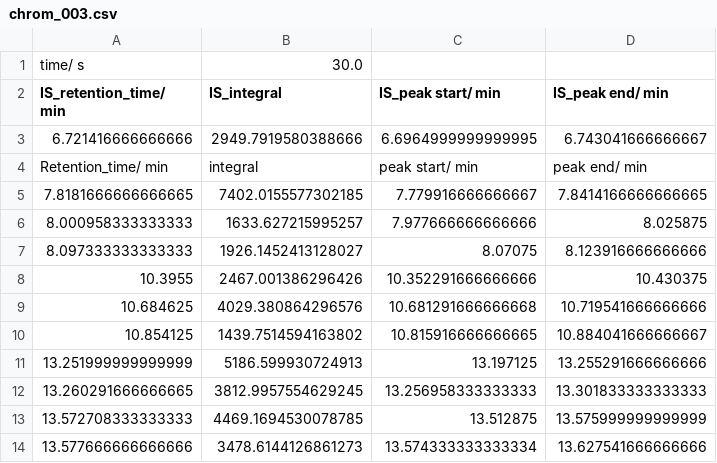
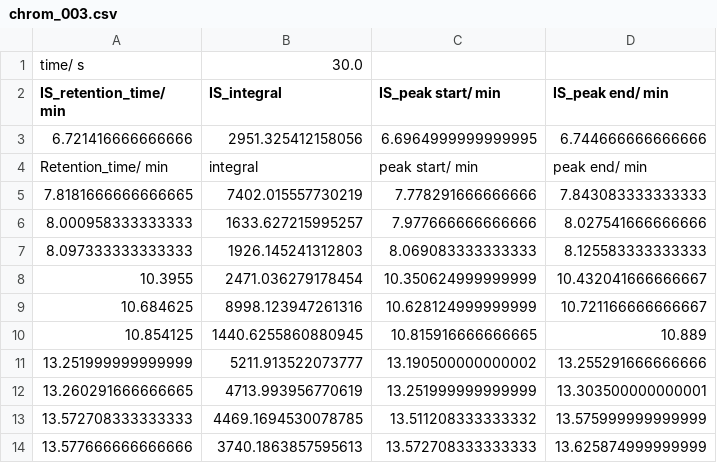
Before and after one commit to Will-Robin/ChromProcess, a CSV file: Sample_analysis/Example/ExperimentalData/ExamplePeakCollections/chrom_003.csv, drawn as a sheet.

```diff
--- a/Sample_analysis/Example/ExperimentalData/ExamplePeakCollections/chrom_003.csv
+++ b/Sample_analysis/Example/ExperimentalData/ExamplePeakCollections/chrom_003.csv
@@ -2,13 +2,13 @@ time/ s,30.0
 IS_retention_time/ min,IS_integral,IS_peak start/ min,IS_peak end/ min
-6.721416666666666,2949.7919580388666,6.6964999999999995,6.743041666666667
+6.721416666666666,2951.325412158056,6.6964999999999995,6.744666666666666
 Retention_time/ min,integral,peak start/ min,peak end/ min
-7.8181666666666665,7402.0155577302185,7.779916666666667,7.8414166666666665
-8.000958333333333,1633.627215995257,7.977666666666666,8.025875
-8.097333333333333,1926.1452413128027,8.07075,8.123916666666666
-10.3955,2467.001386296426,10.352291666666666,10.430375
-10.684625,4029.380864296576,10.681291666666668,10.719541666666666
-10.854125,1439.7514594163802,10.815916666666665,10.884041666666667
-13.251999999999999,5186.599930724913,13.197125,13.255291666666666
-13.260291666666665,3812.9957554629245,13.256958333333333,13.301833333333333
-13.572708333333333,4469.1694530078785,13.512875,13.575999999999999
-13.577666666666666,3478.6144126861273,13.574333333333334,13.627541666666666
+7.8181666666666665,7402.015557730219,7.778291666666666,7.843083333333333
+8.000958333333333,1633.627215995257,7.977666666666666,8.027541666666666
+8.097333333333333,1926.145241312803,8.069083333333333,8.125583333333333
+10.3955,2471.036279178454,10.350624999999999,10.432041666666667
+10.684625,8998.123947261316,10.628124999999999,10.721166666666667
+10.854125,1440.6255860880945,10.815916666666665,10.889
+13.251999999999999,5211.913522073777,13.190500000000002,13.255291666666666
+13.260291666666665,4713.993956770619,13.251999999999999,13.303500000000001
+13.572708333333333,4469.1694530078785,13.511208333333332,13.575999999999999
+13.577666666666666,3740.1863857595613,13.572708333333333,13.625874999999999
```
Also changed, not shown: Sample_analysis/Example/ExperimentalData/DataReports/Example_GCMS_concentration_report.csv, Sample_analysis/Example/ExperimentalData/DataReports/Example_GCMS_integral_report.csv, 3 other files.
